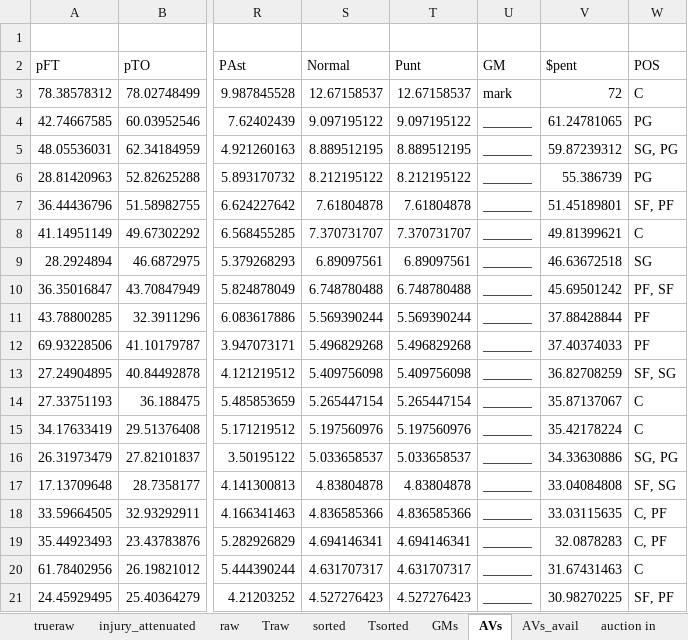
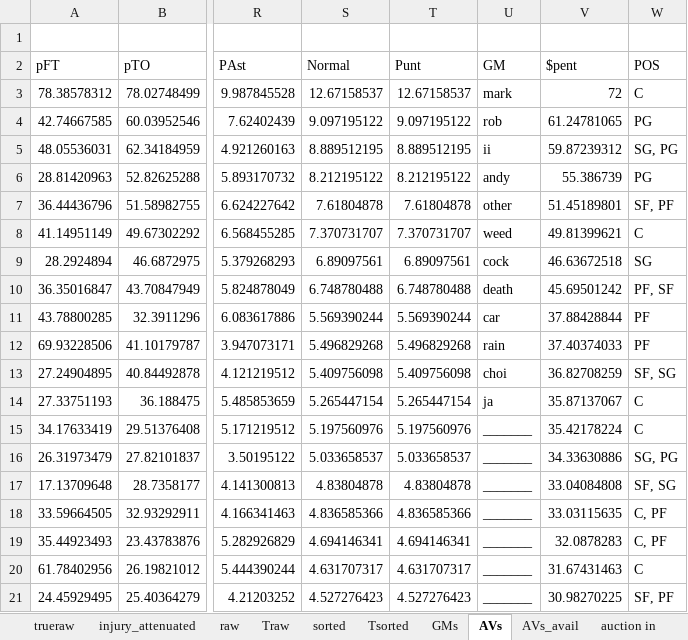
Before and after one commit to robgarbanati/fbb, an Excel workbook: draft/injury_attenuation.xlsx, sheet AVs, drawn as a sheet; only a part is shown, gaps mark what is left out; values as stored, in another font and other column widths than the file's, no borders; conditional formats not drawn; the diff names each change by its address in the sheet, - before the commit and + after, or states it on an @@ line.

```diff
--- a/draft/injury_attenuation.xlsx (sheet AVs)
+++ b/draft/injury_attenuation.xlsx (sheet AVs)
-U4 (GM): _______
+U4 (GM): rob
-U5 (GM): _______
+U5 (GM): ii
-U6 (GM): _______
+U6 (GM): andy
-U7 (GM): _______
+U7 (GM): other
-U8 (GM): _______
+U8 (GM): weed
-U9 (GM): _______
+U9 (GM): cock
-U10 (GM): _______
+U10 (GM): death
-U11 (GM): _______
+U11 (GM): car
-U12 (GM): _______
+U12 (GM): rain
-U13 (GM): _______
+U13 (GM): choi
-U14 (GM): _______
+U14 (GM): ja
```
Also changed, not shown: sheet raw, sheet AVs_avail, sheet GMs, sheet injury_attenuated, sheet trueraw, sheet Traw, 2 more sheets, formulas that keep their value.
